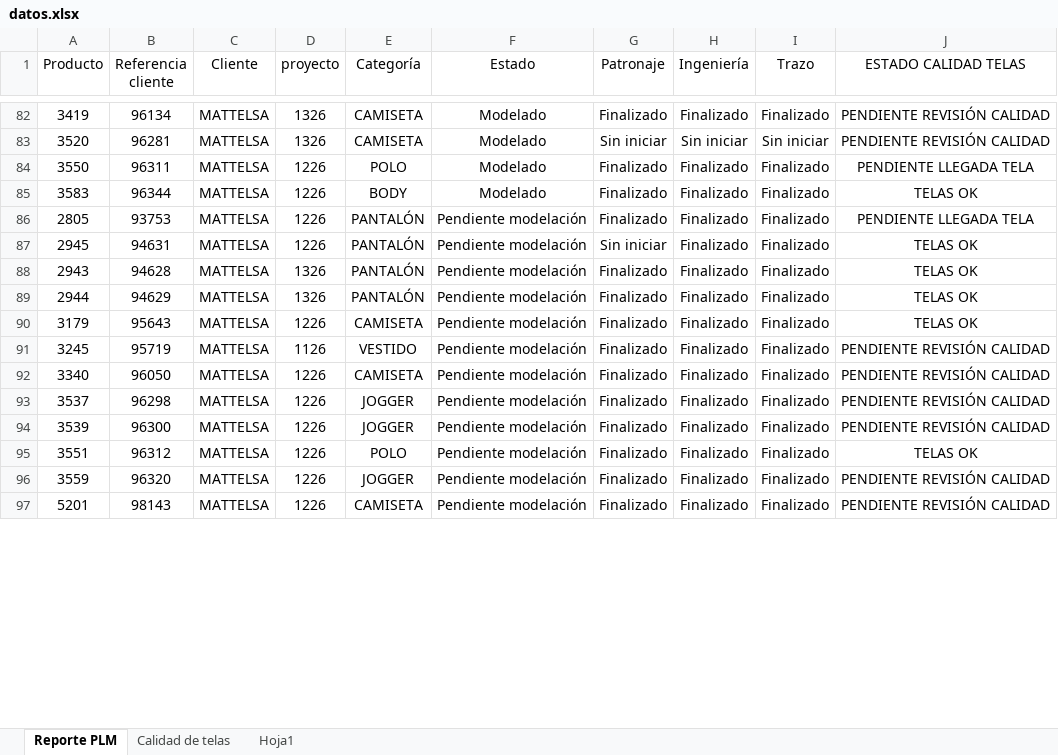
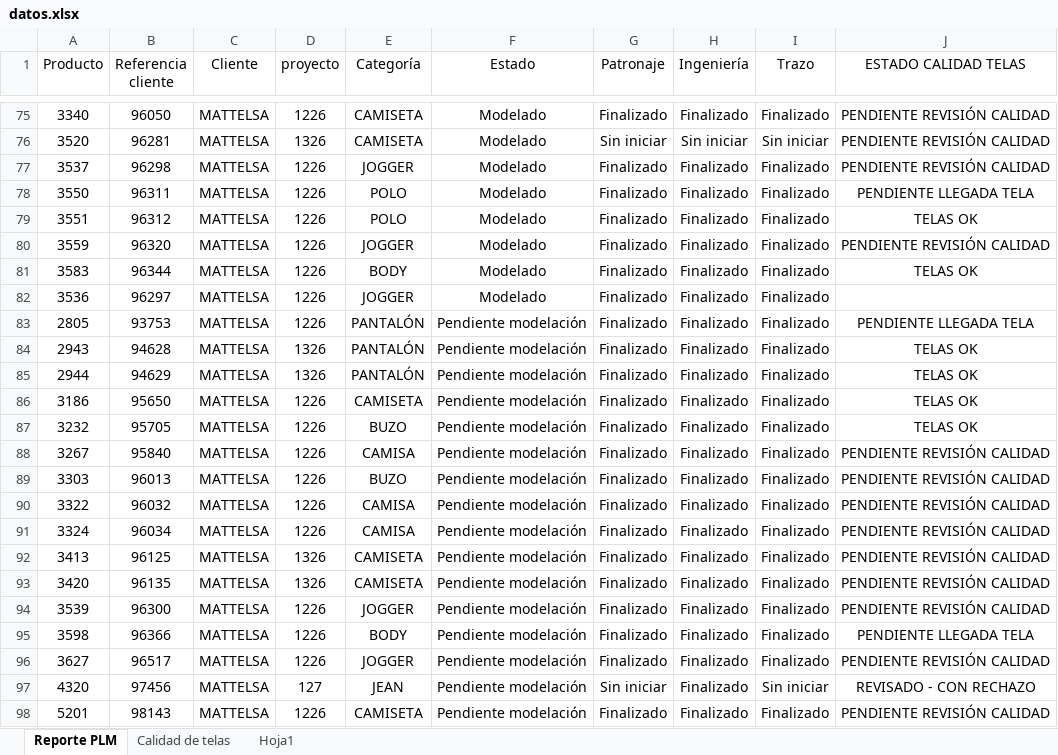
Before and after one commit to AnaliticaURA/PendientesLiberacion, an Excel workbook: datos.xlsx, sheet Reporte PLM, drawn as a sheet; only a part is shown, gaps mark what is left out; values as stored, in another font and other column widths than the file's, no borders; table styles not drawn; removed rows and columns are numbered as before the commit, all else as after; the diff covers the shown part only; the diff names each change by its address in the sheet, - before the commit and + after, or states it on an @@ line.

```diff
--- a/datos.xlsx (sheet Reporte PLM)
+++ b/datos.xlsx (sheet Reporte PLM)
-A75 (Producto): 3419
+A75 (Producto): 3340
-B75 (Referencia cliente): 96134
+B75 (Referencia cliente): 96050
-D75 (proyecto): 1326
+D75 (proyecto): 1226
+row 77: 3537 | 96298 | MATTELSA | 1226 | JOGGER | Modelado | Finalizado | Finalizado | Finalizado | PENDIENTE REVISIÓN CALIDAD
+row 79: 3551 | 96312 | MATTELSA | 1226 | POLO | Modelado | Finalizado | Finalizado | Finalizado | TELAS OK
+row 80: 3559 | 96320 | MATTELSA | 1226 | JOGGER | Modelado | Finalizado | Finalizado | Finalizado | PENDIENTE REVISIÓN CALIDAD
+row 82: 3536 | 96297 | MATTELSA | 1226 | JOGGER | Modelado | Finalizado | Finalizado | Finalizado
-row 87: 2945 | 94631 | MATTELSA | 1226 | PANTALÓN | Pendiente modelación | Sin iniciar | Finalizado | Finalizado | TELAS OK
-A86 (Producto): 3179
+A86 (Producto): 3186
-B86 (Referencia cliente): 95643
+B86 (Referencia cliente): 95650
+row 87: 3232 | 95705 | MATTELSA | 1226 | BUZO | Pendiente modelación | Finalizado | Finalizado | Finalizado | TELAS OK
-A88 (Producto): 3245
+A88 (Producto): 3267
-B88 (Referencia cliente): 95719
+B88 (Referencia cliente): 95840
-D88 (proyecto): 1126
+D88 (proyecto): 1226
-E88 (Categoría): VESTIDO
+E88 (Categoría): CAMISA
+row 89: 3303 | 96013 | MATTELSA | 1226 | BUZO | Pendiente modelación | Finalizado | Finalizado | Finalizado | PENDIENTE REVISIÓN CALIDAD
-A90 (Producto): 3340
+A90 (Producto): 3322
-B90 (Referencia cliente): 96050
+B90 (Referencia cliente): 96032
-E90 (Categoría): CAMISETA
+E90 (Categoría): CAMISA
-A91 (Producto): 3537
+A91 (Producto): 3324
-B91 (Referencia cliente): 96298
+B91 (Referencia cliente): 96034
-E91 (Categoría): JOGGER
+E91 (Categoría): CAMISA
+row 92: 3413 | 96125 | MATTELSA | 1326 | CAMISETA | Pendiente modelación | Finalizado | Finalizado | Finalizado | PENDIENTE REVISIÓN CALIDAD
+row 93: 3420 | 96135 | MATTELSA | 1326 | CAMISETA | Pendiente modelación | Finalizado | Finalizado | Finalizado | PENDIENTE REVISIÓN CALIDAD
-A95 (Producto): 3551
+A95 (Producto): 3598
-B95 (Referencia cliente): 96312
+B95 (Referencia cliente): 96366
-E95 (Categoría): POLO
+E95 (Categoría): BODY
-J95 (ESTADO CALIDAD TELAS): TELAS OK
+J95 (ESTADO CALIDAD TELAS): PENDIENTE LLEGADA TELA
-A96 (Producto): 3559
+A96 (Producto): 3627
-B96 (Referencia cliente): 96320
+B96 (Referencia cliente): 96517
+row 97: 4320 | 97456 | MATTELSA | 127 | JEAN | Pendiente modelación | Sin iniciar | Finalizado | Sin iniciar | REVISADO - CON RECHAZO
```
Also changed, not shown: 5 added rows, 10 removed rows and 43 edited cells elsewhere in this sheet, sheet Calidad de telas.
